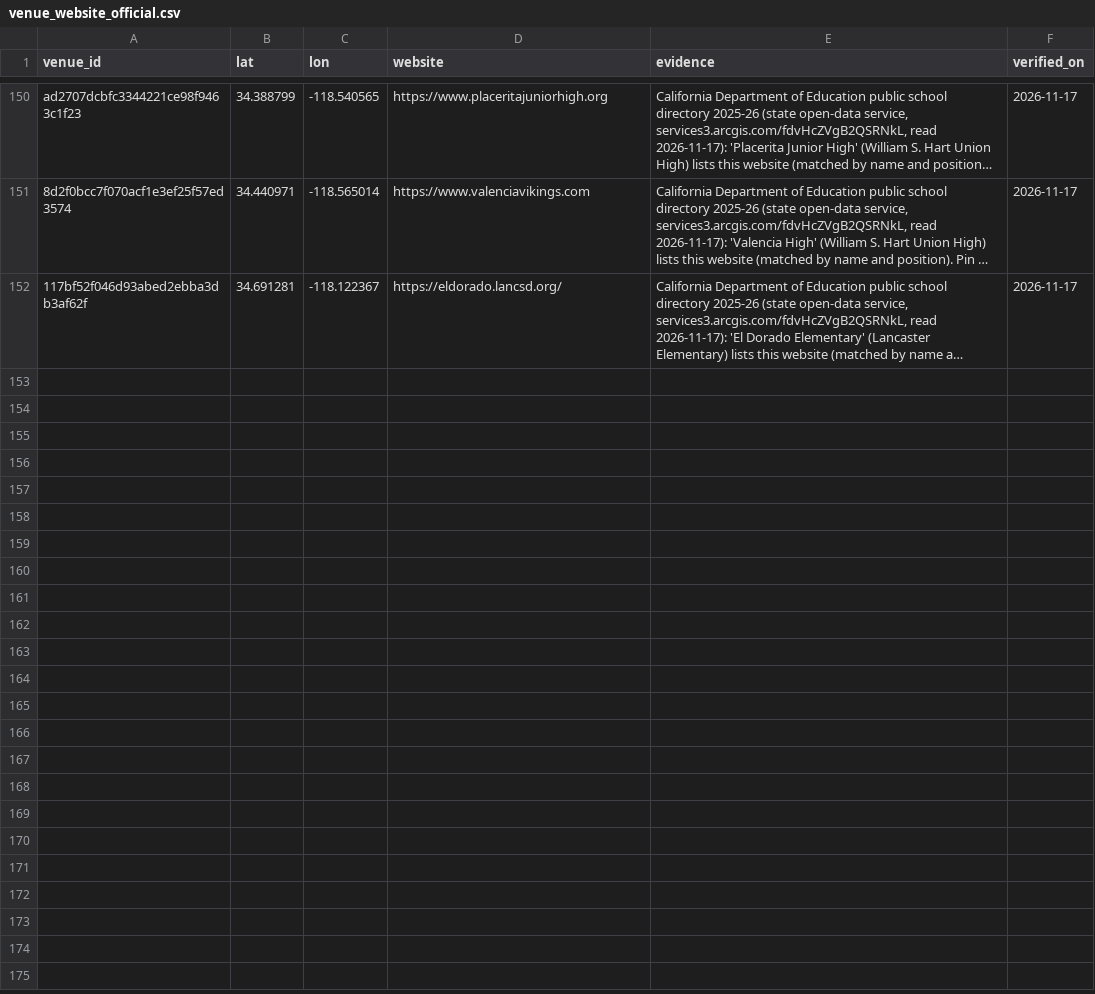
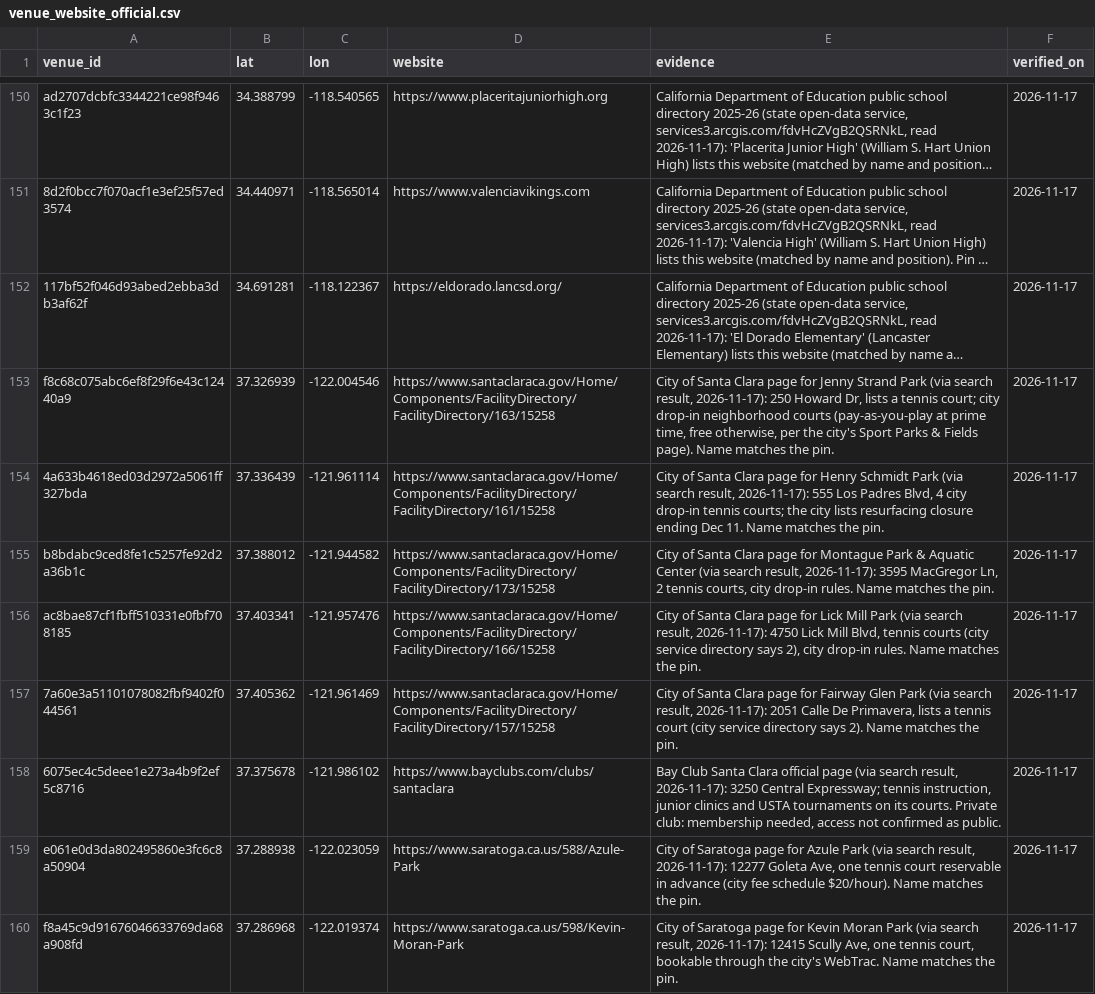
Before and after one commit to abov/courtconnect-ca, a CSV file: transform/seeds/venue_website_official.csv, drawn as a sheet; only a part is shown, gaps mark what is left out; long unchanged cells end in …; the diff covers the shown part only; the diff names each change by its address in the sheet, - before the commit and + after, or states it on an @@ line.

```diff
--- a/transform/seeds/venue_website_official.csv
+++ b/transform/seeds/venue_website_official.csv
+row 153: f8c68c075abc6ef8f29f6e43c12440a9 | 37.326939 | -122.004546 | https://www.santaclaraca.gov/Home/Components/FacilityDirectory/FacilityDirectory/163/15258 | City of Santa Clara page for Jenny Strand Park (via search result, 2026-11-17): 250 Howard Dr, lists a tennis court; city drop-in neighborhood courts (pay-as-you-play at prime time, free otherwise, per the city's Sport Parks & Fields page). Name matches the pin. | 2026-11-17
+row 154: 4a633b4618ed03d2972a5061ff327bda | 37.336439 | -121.961114 | https://www.santaclaraca.gov/Home/Components/FacilityDirectory/FacilityDirectory/161/15258 | City of Santa Clara page for Henry Schmidt Park (via search result, 2026-11-17): 555 Los Padres Blvd, 4 city drop-in tennis courts; the city lists resurfacing closure ending Dec 11. Name matches the pin. | 2026-11-17
+row 155: b8bdabc9ced8fe1c5257fe92d2a36b1c | 37.388012 | -121.944582 | https://www.santaclaraca.gov/Home/Components/FacilityDirectory/FacilityDirectory/173/15258 | City of Santa Clara page for Montague Park & Aquatic Center (via search result, 2026-11-17): 3595 MacGregor Ln, 2 tennis courts, city drop-in rules. Name matches the pin. | 2026-11-17
+row 156: ac8bae87cf1fbff510331e0fbf708185 | 37.403341 | -121.957476 | https://www.santaclaraca.gov/Home/Components/FacilityDirectory/FacilityDirectory/166/15258 | City of Santa Clara page for Lick Mill Park (via search result, 2026-11-17): 4750 Lick Mill Blvd, tennis courts (city service directory says 2), city drop-in rules. Name matches the pin. | 2026-11-17
+row 157: 7a60e3a51101078082fbf9402f044561 | 37.405362 | -121.961469 | https://www.santaclaraca.gov/Home/Components/FacilityDirectory/FacilityDirectory/157/15258 | City of Santa Clara page for Fairway Glen Park (via search result, 2026-11-17): 2051 Calle De Primavera, lists a tennis court (city service directory says 2). Name matches the pin. | 2026-11-17
+row 158: 6075ec4c5deee1e273a4b9f2ef5c8716 | 37.375678 | -121.986102 | https://www.bayclubs.com/clubs/santaclara | Bay Club Santa Clara official page (via search result, 2026-11-17): 3250 Central Expressway; tennis instruction, junior clinics and USTA tournaments on its courts. Private club: membership needed, access not confirmed as public. | 2026-11-17
+row 159: e061e0d3da802495860e3fc6c8a50904 | 37.288938 | -122.023059 | https://www.saratoga.ca.us/588/Azule-Park | City of Saratoga page for Azule Park (via search result, 2026-11-17): 12277 Goleta Ave, one tennis court reservable in advance (city fee schedule $20/hour). Name matches the pin. | 2026-11-17
+row 160: f8a45c9d91676046633769da68a908fd | 37.286968 | -122.019374 | https://www.saratoga.ca.us/598/Kevin-Moran-Park | City of Saratoga page for Kevin Moran Park (via search result, 2026-11-17): 12415 Scully Ave, one tennis court, bookable through the city's WebTrac. Name matches the pin. | 2026-11-17
```
Also changed, not shown: 7 added rows elsewhere in this file, 1 other file.
